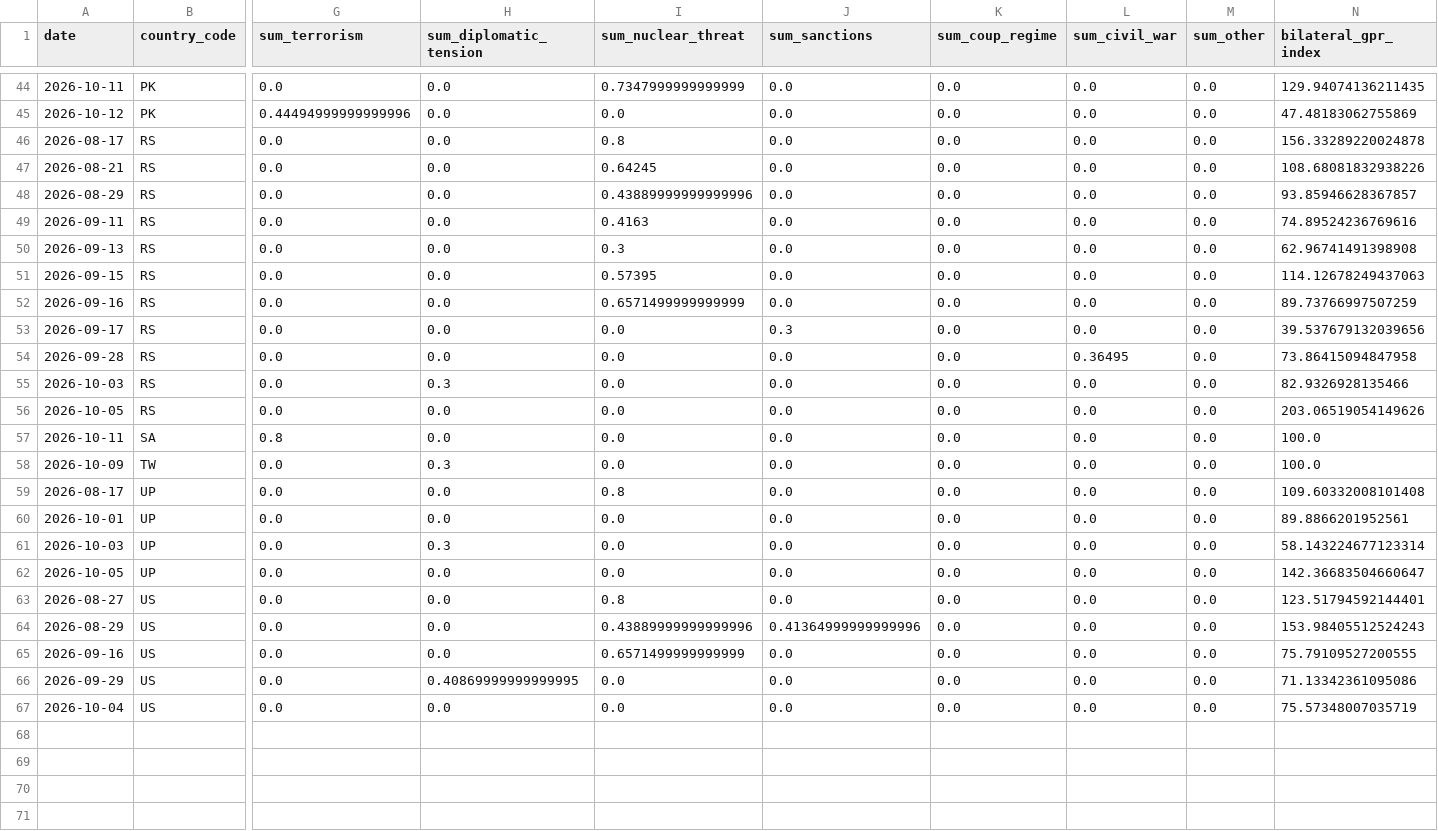
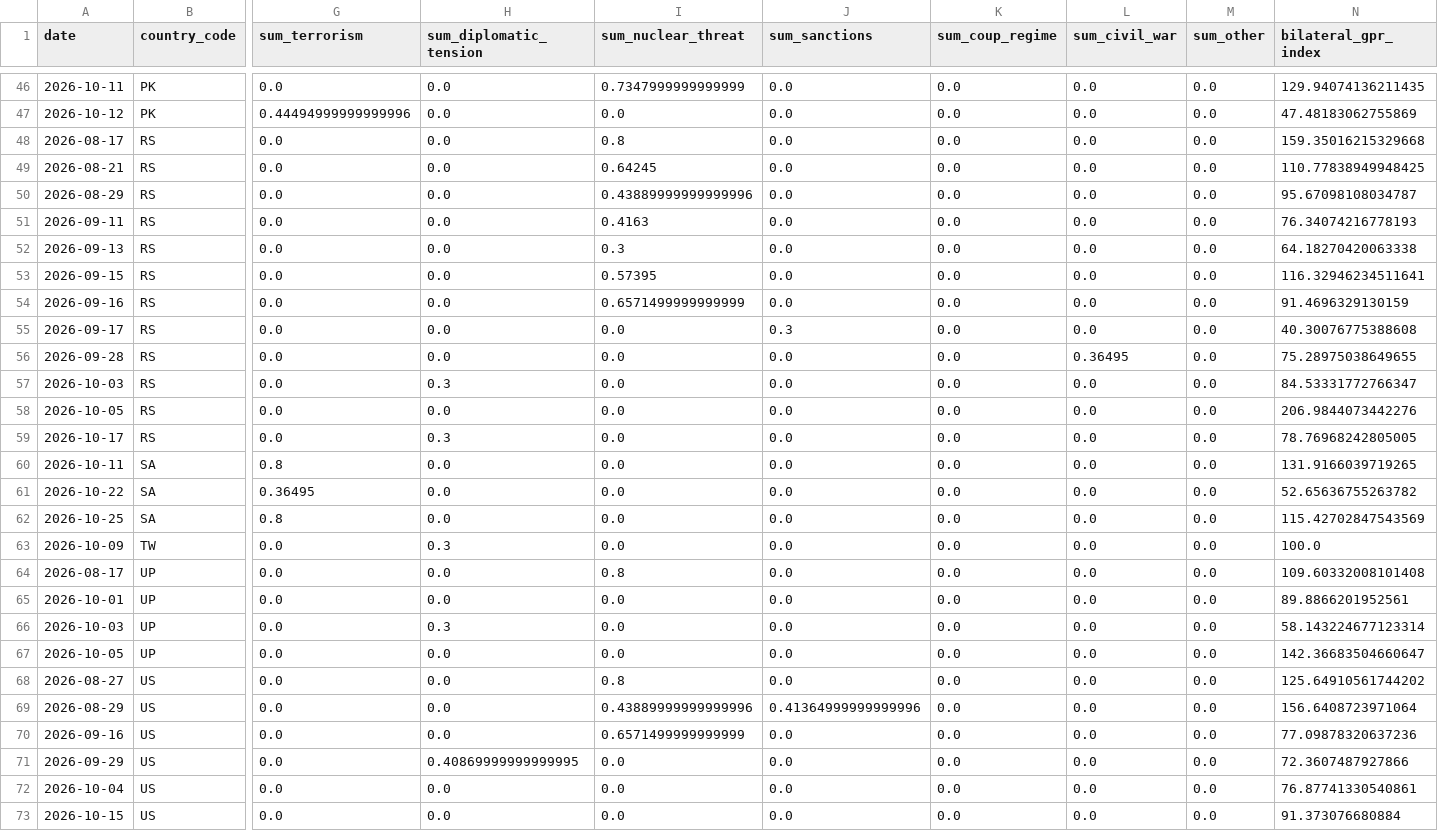
Before and after one commit to VanshGupta18/Forsyt, a CSV file: gpr_index/outputs/gpr_bilateral_daily.csv, drawn as a sheet; only a part is shown, gaps mark what is left out; addresses are those after the commit; rows hold the shown columns only; the diff covers the shown part only; the diff names each change by its address in the sheet, - before the commit and + after, or states it on an @@ line.

```diff
--- a/gpr_index/outputs/gpr_bilateral_daily.csv
+++ b/gpr_index/outputs/gpr_bilateral_daily.csv
-N48 (bilateral_gpr_index): 156.33289220024878
+N48 (bilateral_gpr_index): 159.35016215329668
-N49 (bilateral_gpr_index): 108.68081832938226
+N49 (bilateral_gpr_index): 110.77838949948425
-N50 (bilateral_gpr_index): 93.85946628367857
+N50 (bilateral_gpr_index): 95.67098108034787
-N51 (bilateral_gpr_index): 74.89524236769616
+N51 (bilateral_gpr_index): 76.34074216778193
-N52 (bilateral_gpr_index): 62.96741491398908
+N52 (bilateral_gpr_index): 64.18270420063338
-N53 (bilateral_gpr_index): 114.12678249437063
+N53 (bilateral_gpr_index): 116.32946234511641
-N54 (bilateral_gpr_index): 89.73766997507259
+N54 (bilateral_gpr_index): 91.4696329130159
-N55 (bilateral_gpr_index): 39.537679132039656
+N55 (bilateral_gpr_index): 40.30076775388608
-N56 (bilateral_gpr_index): 73.86415094847958
+N56 (bilateral_gpr_index): 75.28975038649655
-N57 (bilateral_gpr_index): 82.9326928135466
+N57 (bilateral_gpr_index): 84.53331772766347
-N58 (bilateral_gpr_index): 203.06519054149626
+N58 (bilateral_gpr_index): 206.9844073442276
+row 59: 2026-10-17 | RS | 0.0 | 0.3 | 0.0 | 0.0 | 0.0 | 0.0 | 0.0 | 78.76968242805005
-N60 (bilateral_gpr_index): 100.0
+N60 (bilateral_gpr_index): 131.9166039719265
+row 61: 2026-10-22 | SA | 0.36495 | 0.0 | 0.0 | 0.0 | 0.0 | 0.0 | 0.0 | 52.65636755263782
+row 62: 2026-10-25 | SA | 0.8 | 0.0 | 0.0 | 0.0 | 0.0 | 0.0 | 0.0 | 115.42702847543569
-N68 (bilateral_gpr_index): 123.51794592144401
+N68 (bilateral_gpr_index): 125.64910561744202
-N69 (bilateral_gpr_index): 153.98405512524243
+N69 (bilateral_gpr_index): 156.6408723971064
-N70 (bilateral_gpr_index): 75.79109527200555
+N70 (bilateral_gpr_index): 77.09878320637236
-N71 (bilateral_gpr_index): 71.13342361095086
+N71 (bilateral_gpr_index): 72.3607487927866
-N72 (bilateral_gpr_index): 75.57348007035719
+N72 (bilateral_gpr_index): 76.87741330540861
+row 73: 2026-10-15 | US | 0.0 | 0.0 | 0.0 | 0.0 | 0.0 | 0.0 | 0.0 | 91.373076680884
```
Also changed, not shown: 2 added rows and 1 edited cell elsewhere in this file, gpr_index/outputs/gpr_corridor_daily.csv, gpr_index/outputs/gpr_daily_index_continuous.csv, 9 other files.
